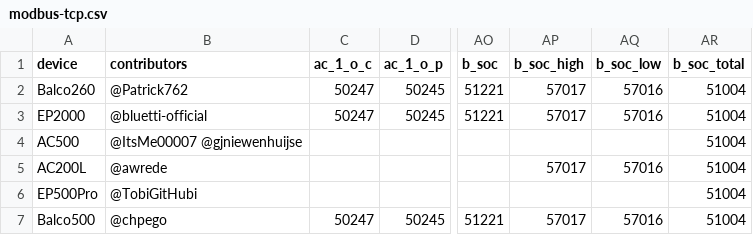
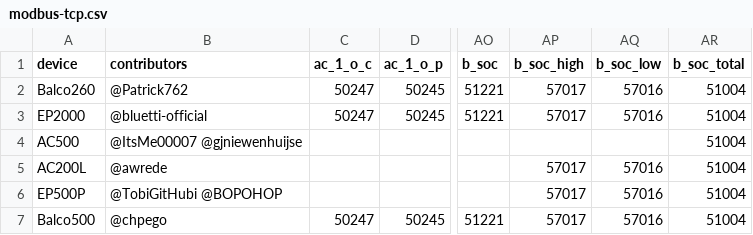
Before and after one commit to bluetti-community/bluetti-registers, a CSV file: modbus-tcp/modbus-tcp.csv, drawn as a sheet; only a part is shown, gaps mark what is left out; the diff names each change by its address in the sheet, - before the commit and + after, or states it on an @@ line.

```diff
--- a/modbus-tcp/modbus-tcp.csv
+++ b/modbus-tcp/modbus-tcp.csv
-A6 (device): EP500Pro
+A6 (device): EP500P
-B6 (contributors): @TobiGitHubi
+B6 (contributors): @TobiGitHubi @BOPOHOP
-AP6 (b_soc_high): (empty)
+AP6 (b_soc_high): 57017
-AQ6 (b_soc_low): (empty)
+AQ6 (b_soc_low): 57016
```
Also changed, not shown: 2 other files.
